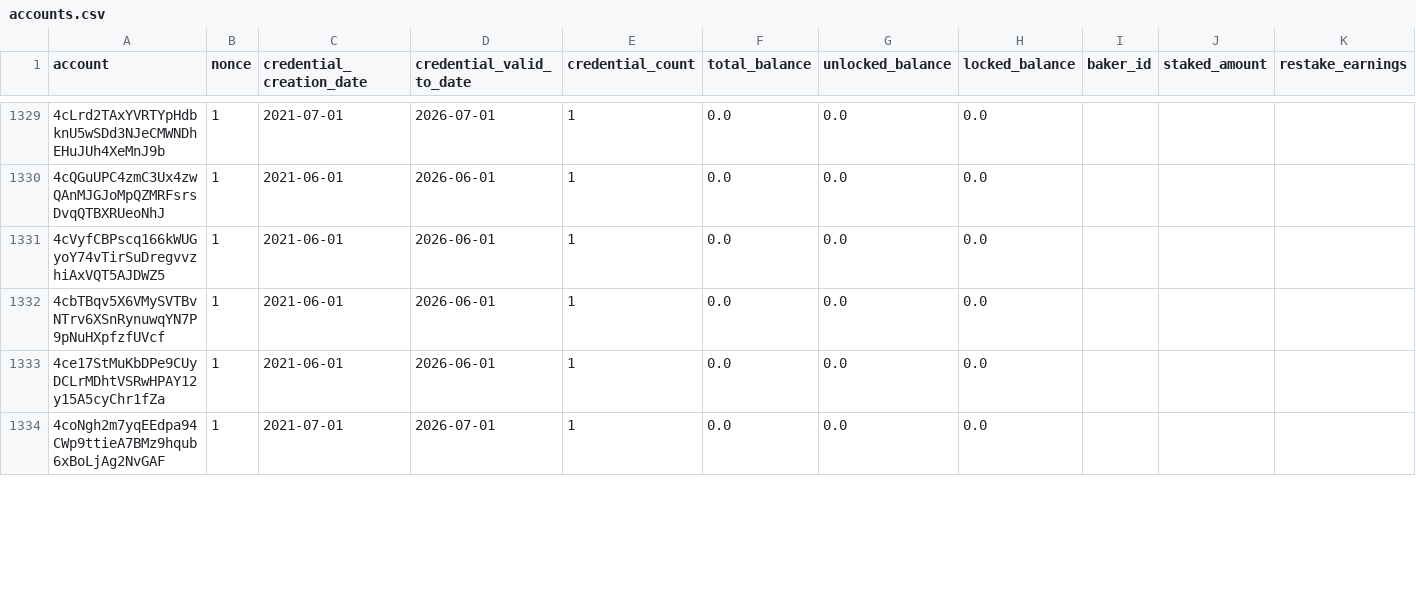
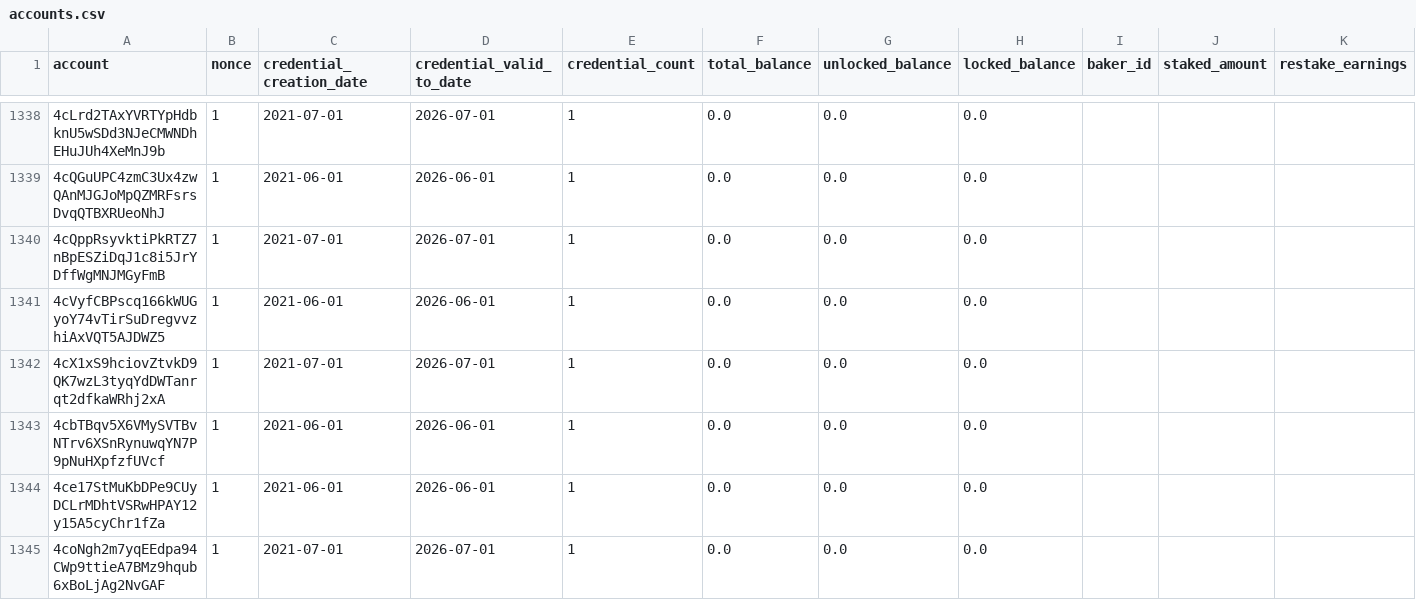
Before and after one commit to sderuiter/concordium-network-accounts, a CSV file: accounts.csv, drawn as a sheet; only a part is shown, gaps mark what is left out; rows hold the shown columns only; the diff covers the shown part only; the diff names each change by its address in the sheet, - before the commit and + after, or states it on an @@ line.

Commit message:
2021-07-13

```diff
--- a/accounts.csv
+++ b/accounts.csv
+row 1340: 4cQppRsyvktiPkRTZ7nBpESZiDqJ1c8i5JrYDffWgMNJMGyFmB | 1 | 2021-07-01 | 2026-07-01 | 1 | 0.0 | 0.0 | 0.0
+row 1342: 4cX1xS9hciovZtvkD9QK7wzL3tyqYdDWTanrqt2dfkaWRhj2xA | 1 | 2021-07-01 | 2026-07-01 | 1 | 0.0 | 0.0 | 0.0
```
Also changed, not shown: 12 added rows and 35 edited cells elsewhere in this file.
